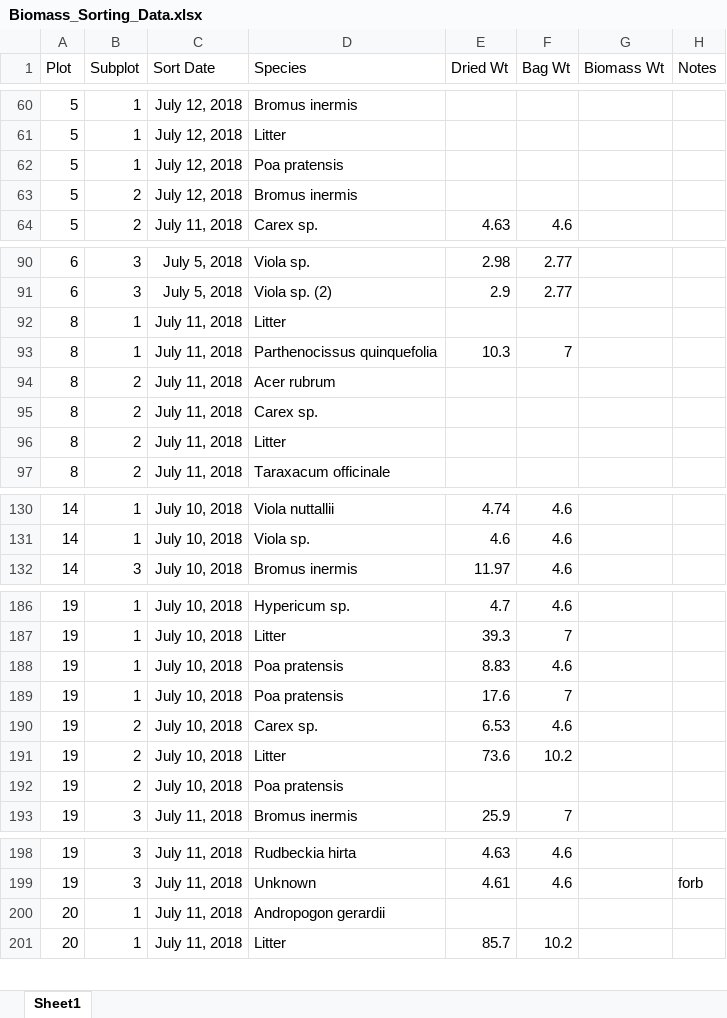
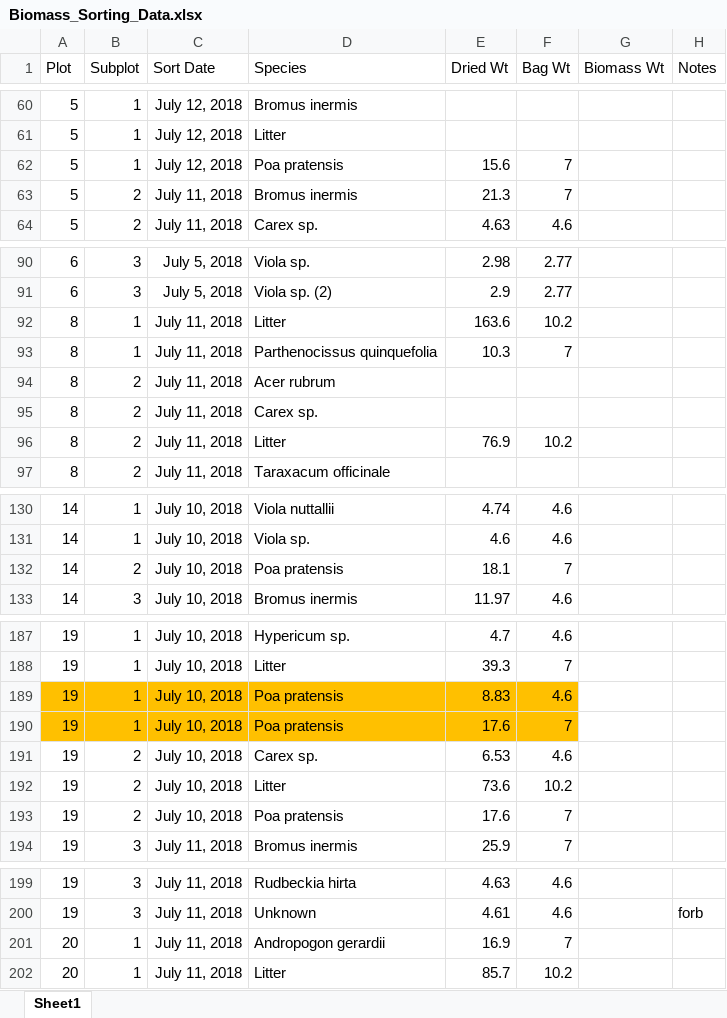
Before and after one commit to aaarcher-usgs/LL_carbon_census, an Excel workbook: raw_data/Biomass_Sorting_Data.xlsx, sheet Sheet1, drawn as a sheet; only a part is shown, gaps mark what is left out; values as stored, in another font and other column widths than the file's, no borders; conditional formats not drawn; addresses are those after the commit; the diff covers the shown part only; the diff names each change by its address in the sheet, - before the commit and + after, or states it on an @@ line.

Commit message:
updated data

```diff
--- a/raw_data/Biomass_Sorting_Data.xlsx (sheet Sheet1)
+++ b/raw_data/Biomass_Sorting_Data.xlsx (sheet Sheet1)
-E62 (Dried Wt): (empty)
+E62 (Dried Wt): 15.6
-F62:F63 (Bag Wt): (empty)
+F62:F63 (Bag Wt): 7
-C63 (Sort Date): July 12, 2018
+C63 (Sort Date): July 11, 2018
-E63 (Dried Wt): (empty)
+E63 (Dried Wt): 21.3
-E92 (Dried Wt): (empty)
+E92 (Dried Wt): 163.6
-F92 (Bag Wt): (empty)
+F92 (Bag Wt): 10.2
-E96 (Dried Wt): (empty)
+E96 (Dried Wt): 76.9
-F96 (Bag Wt): (empty)
+F96 (Bag Wt): 10.2
+row 132: 14 | 2 | July 10, 2018 | Poa pratensis | 18.1 | 7
-A189:F190 fill: none
+A189:F190 fill: #FFC000
-E193 (Dried Wt): (empty)
+E193 (Dried Wt): 17.6
-F193 (Bag Wt): (empty)
+F193 (Bag Wt): 7
-E201 (Dried Wt): (empty)
+E201 (Dried Wt): 16.9
-F201 (Bag Wt): (empty)
+F201 (Bag Wt): 7
```
Also changed, not shown: 6 edited cells elsewhere in this sheet.
